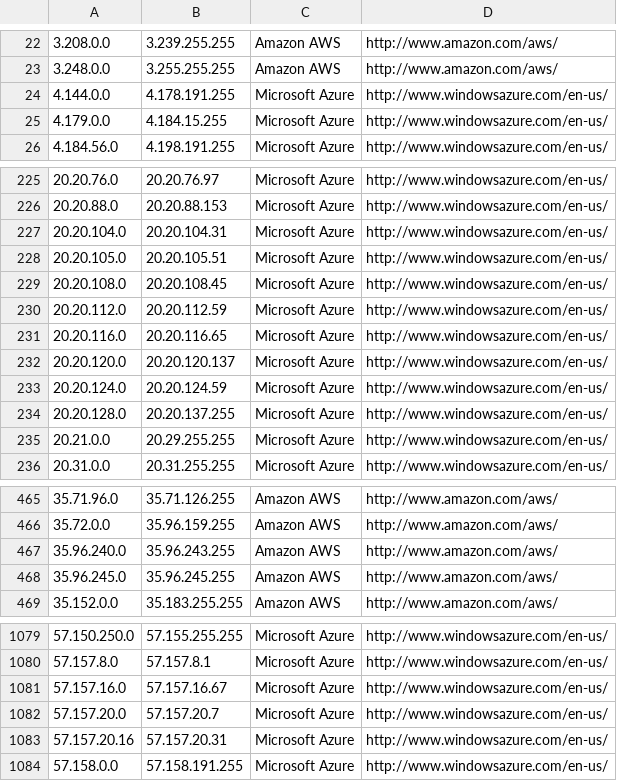
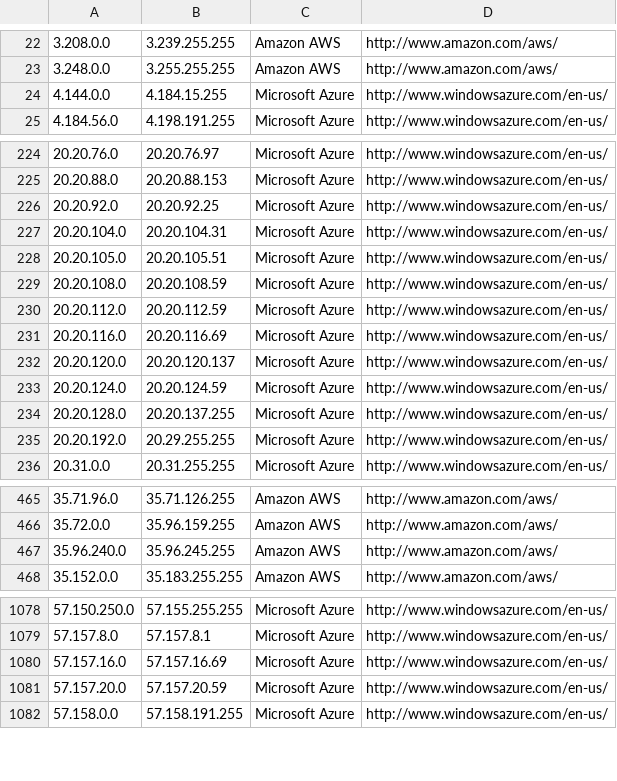
Before and after one commit to PodderApps/ipcat, a CSV file: datacenters.csv, drawn as a sheet; only a part is shown, gaps mark what is left out; the diff covers the shown part only.

```diff
--- a/datacenters.csv
+++ b/datacenters.csv
@@ -23,4 +23,3 @@
 3.248.0.0,3.255.255.255,Amazon AWS,http://www.amazon.com/aws/
-4.144.0.0,4.178.191.255,Microsoft Azure,http://www.windowsazure.com/en-us/
-4.179.0.0,4.184.15.255,Microsoft Azure,http://www.windowsazure.com/en-us/
+4.144.0.0,4.184.15.255,Microsoft Azure,http://www.windowsazure.com/en-us/
 4.184.56.0,4.198.191.255,Microsoft Azure,http://www.windowsazure.com/en-us/
@@ -226,7 +225,8 @@
 20.20.88.0,20.20.88.153,Microsoft Azure,http://www.windowsazure.com/en-us/
+20.20.92.0,20.20.92.25,Microsoft Azure,http://www.windowsazure.com/en-us/
 20.20.104.0,20.20.104.31,Microsoft Azure,http://www.windowsazure.com/en-us/
 20.20.105.0,20.20.105.51,Microsoft Azure,http://www.windowsazure.com/en-us/
-20.20.108.0,20.20.108.45,Microsoft Azure,http://www.windowsazure.com/en-us/
+20.20.108.0,20.20.108.59,Microsoft Azure,http://www.windowsazure.com/en-us/
 20.20.112.0,20.20.112.59,Microsoft Azure,http://www.windowsazure.com/en-us/
-20.20.116.0,20.20.116.65,Microsoft Azure,http://www.windowsazure.com/en-us/
+20.20.116.0,20.20.116.69,Microsoft Azure,http://www.windowsazure.com/en-us/
 20.20.120.0,20.20.120.137,Microsoft Azure,http://www.windowsazure.com/en-us/
@@ -234,3 +234,3 @@
 20.20.128.0,20.20.137.255,Microsoft Azure,http://www.windowsazure.com/en-us/
-20.21.0.0,20.29.255.255,Microsoft Azure,http://www.windowsazure.com/en-us/
+20.20.192.0,20.29.255.255,Microsoft Azure,http://www.windowsazure.com/en-us/
 20.31.0.0,20.31.255.255,Microsoft Azure,http://www.windowsazure.com/en-us/
@@ -466,4 +466,3 @@
 35.72.0.0,35.96.159.255,Amazon AWS,http://www.amazon.com/aws/
-35.96.240.0,35.96.243.255,Amazon AWS,http://www.amazon.com/aws/
-35.96.245.0,35.96.245.255,Amazon AWS,http://www.amazon.com/aws/
+35.96.240.0,35.96.245.255,Amazon AWS,http://www.amazon.com/aws/
 35.152.0.0,35.183.255.255,Amazon AWS,http://www.amazon.com/aws/
@@ -1080,5 +1079,4 @@
 57.157.8.0,57.157.8.1,Microsoft Azure,http://www.windowsazure.com/en-us/
-57.157.16.0,57.157.16.67,Microsoft Azure,http://www.windowsazure.com/en-us/
-57.157.20.0,57.157.20.7,Microsoft Azure,http://www.windowsazure.com/en-us/
-57.157.20.16,57.157.20.31,Microsoft Azure,http://www.windowsazure.com/en-us/
+57.157.16.0,57.157.16.69,Microsoft Azure,http://www.windowsazure.com/en-us/
+57.157.20.0,57.157.20.59,Microsoft Azure,http://www.windowsazure.com/en-us/
 57.158.0.0,57.158.191.255,Microsoft Azure,http://www.windowsazure.com/en-us/
```
Also changed, not shown: 3 added rows and 12 edited cells elsewhere in this file, datacenters-stats.csv.
